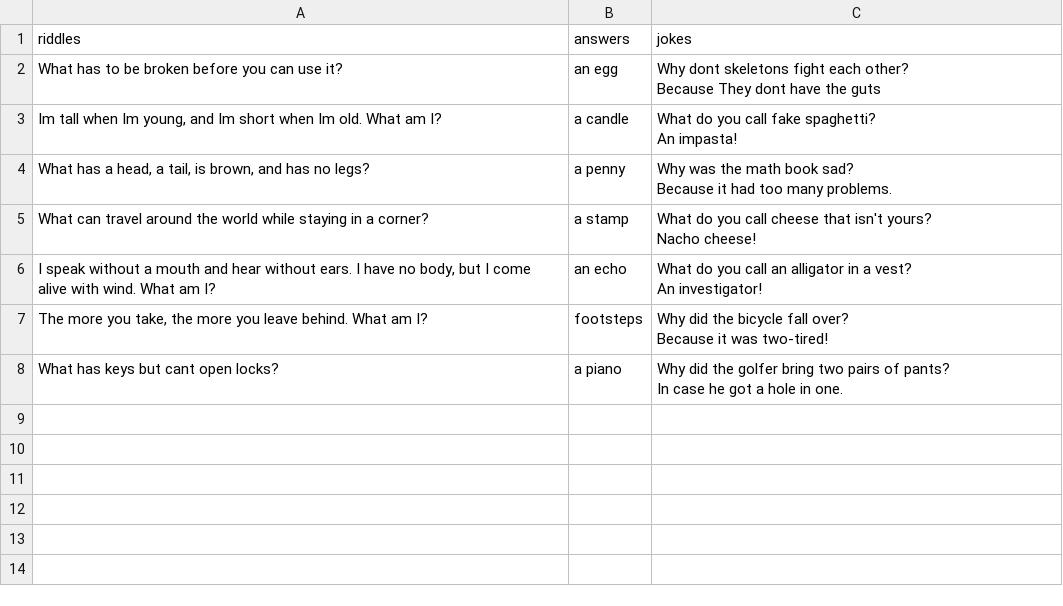
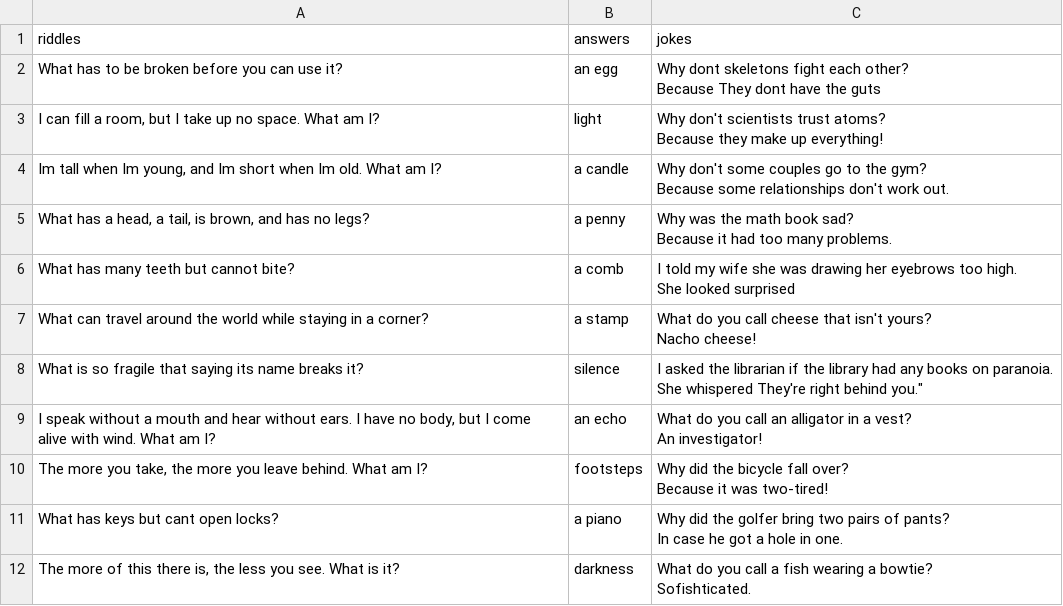
Before and after one commit to adanaamir/Cowsays-moo, a CSV file: before.csv, drawn as a sheet.

```diff
--- a/before.csv
+++ b/before.csv
@@ -3,8 +3,14 @@ What has to be broken before you can use it?,an egg,"Why dont skeletons fight ea
 Because They dont have the guts"
-"Im tall when Im young, and Im short when Im old. What am I?",a candle,"What do you call fake spaghetti?
-An impasta!"
+"I can fill a room, but I take up no space. What am I?",light,"Why don't scientists trust atoms?
+Because they make up everything!"
+"Im tall when Im young, and Im short when Im old. What am I?",a candle,"Why don't some couples go to the gym?
+Because some relationships don't work out."
 "What has a head, a tail, is brown, and has no legs?",a penny,"Why was the math book sad?
 Because it had too many problems."
+What has many teeth but cannot bite?,a comb,"I told my wife she was drawing her eyebrows too high.
+She looked surprised"
 What can travel around the world while staying in a corner?,a stamp,"What do you call cheese that isn't yours?
 Nacho cheese!"
+What is so fragile that saying its name breaks it?,silence,"I asked the librarian if the library had any books on paranoia.
+She whispered "They're right behind you."
 "I speak without a mouth and hear without ears. I have no body, but I come alive with wind. What am I?",an echo,"What do you call an alligator in a vest?
@@ -15 +21,3 @@ What has keys but cant open locks?,a piano,"Why did the golfer bring two pairs o
 In case he got a hole in one."
+"The more of this there is, the less you see. What is it?",darkness,"What do you call a fish wearing a bowtie?
+Sofishticated."
```
Also changed, not shown: 2 other files.
